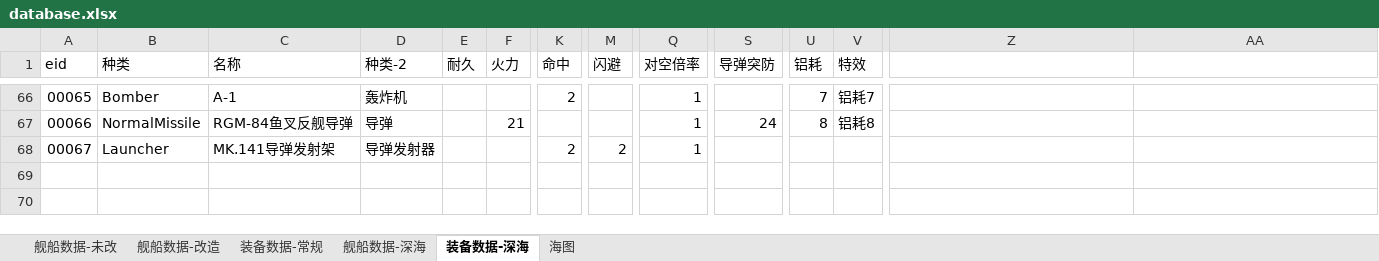
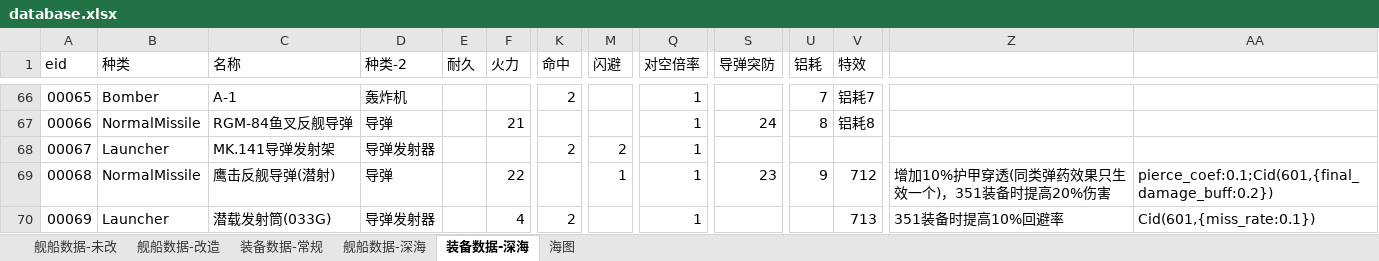
Before and after one commit to toppio/WSGR_simulation, an Excel workbook: depend/ship/database.xlsx, sheet 装备数据-深海, drawn as a sheet; only a part is shown, gaps mark what is left out; values as stored, in another font and other column widths than the file's, no cell formats; rows hold the shown columns only; the diff names each change by its address in the sheet, - before the commit and + after, or states it on an @@ line.

```diff
--- a/depend/ship/database.xlsx (sheet 装备数据-深海)
+++ b/depend/ship/database.xlsx (sheet 装备数据-深海)
+row 69: 00068 | NormalMissile | 鹰击反舰导弹(潜射) | 导弹 |  | 22 |  | 1 | 1 | 23 | 9 | 712 | 增加10%护甲穿透(同类弹药效果只生效一个)，351装备时提高20%伤害 | pierce_coef:0.1;Cid(601,{final_damage_buff:0.2})
+row 70: 00069 | Launcher | 潜载发射筒(033G) | 导弹发射器 |  | 4 | 2 |  | 1 |  |  | 713 | 351装备时提高10%回避率 | Cid(601,{miss_rate:0.1})
```
Also changed, not shown: sheet 舰船数据-改造, sheet 舰船数据-未改, sheet 装备数据-常规, sheet 海图, sheet 舰船数据-深海, cell formats, 2 other files.
